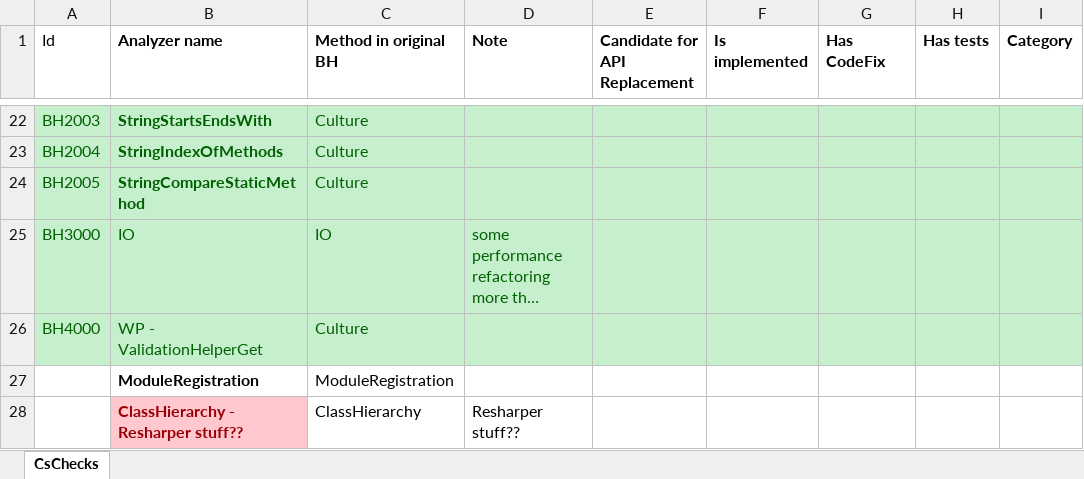
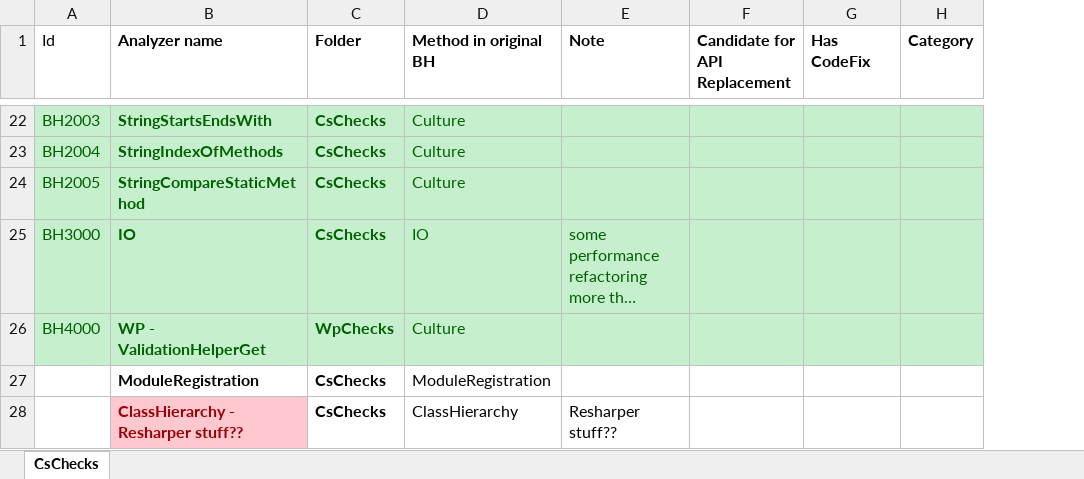
Before and after one commit to Suzii/thesis-roslyn, an Excel workbook: docs/BugHunter-checkList.xlsx, sheet CsChecks, drawn as a sheet; only a part is shown, gaps mark what is left out; long unchanged cells end in …; values as stored, in another font and other column widths than the file's, no borders; removed rows and columns are numbered as before the commit, all else as after; the diff covers the shown part only; the diff names each change by its address in the sheet, - before the commit and + after, or states it on an @@ line.

Commit message:
Update checklists with all not yet implemented BH checks

```diff
--- a/docs/BugHunter-checkList.xlsx (sheet CsChecks)
+++ b/docs/BugHunter-checkList.xlsx (sheet CsChecks)
+column C (Folder), rows 22-28: CsChecks | CsChecks | CsChecks | CsChecks | WpChecks | CsChecks | CsChecks
-column F (Is implemented), empty
-column H (Has tests), empty
-B25:B26 bold: off
+B25:B26 bold: on
```
Also changed, not shown: 17 added rows elsewhere in this sheet.
